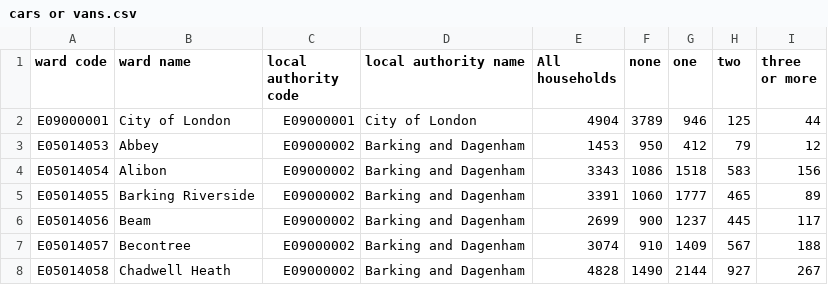
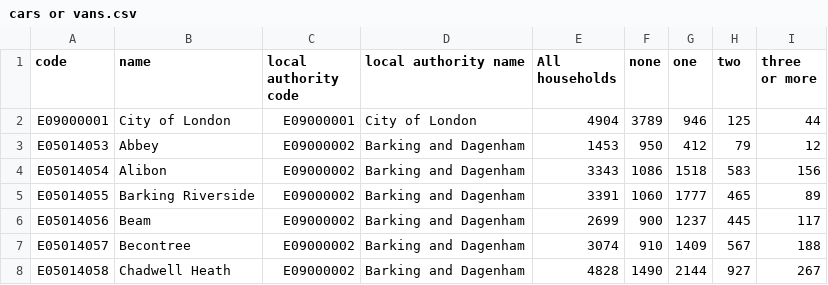
Before and after one commit to SanySleiman/local_autorities_ditricts_data, a CSV file: cars or vans.csv, drawn as a sheet; only a part is shown.

Commit message:
Update cars or vans.csv

```diff
--- a/cars or vans.csv
+++ b/cars or vans.csv
@@ -1,2 +1,2 @@
-ward code,ward name,local authority code,local authority name,All households ,none,one,two,three or more
+code,name,local authority code,local authority name,All households ,none,one,two,three or more
 E09000001,City of London,E09000001,City of London,4904,3789,946,125,44
```
